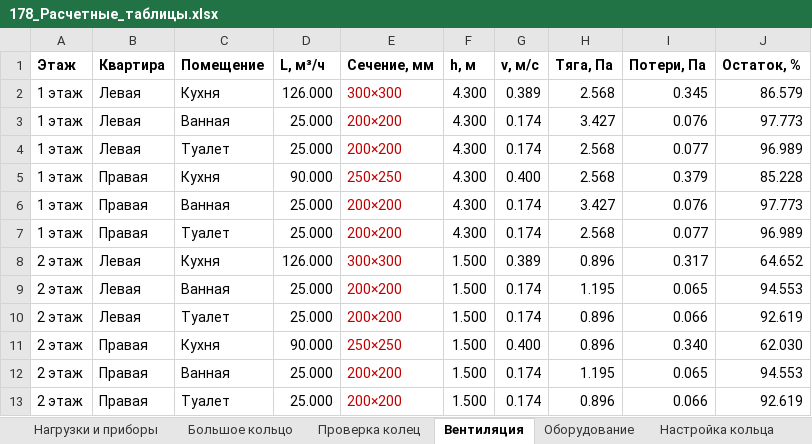
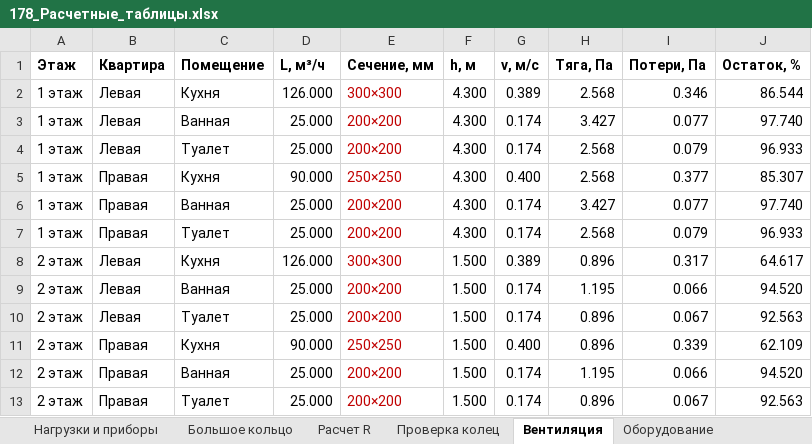
Before and after one commit to andrewwhitevo650-star/Elena, an Excel workbook: Итог_178/178_Расчетные_таблицы.xlsx, sheet Вентиляция, drawn as a sheet; values as stored, in another font and other column widths than the file's, no borders; the diff names each change by its address in the sheet, - before the commit and + after, or states it on an @@ line.

Commit message:
Уточнить гидравлику и клапан; включить расчетные таблицы в записку

```diff
--- a/Итог_178/178_Расчетные_таблицы.xlsx (sheet Вентиляция)
+++ b/Итог_178/178_Расчетные_таблицы.xlsx (sheet Вентиляция)
+sheet tab: Расчет R
-I2 (Потери, Па): 0.345
+I2 (Потери, Па): 0.346
-J2 (Остаток, %): 86.579
+J2 (Остаток, %): 86.544
-I3 (Потери, Па): 0.076
+I3 (Потери, Па): 0.077
-J3 (Остаток, %): 97.773
+J3 (Остаток, %): 97.740
-I4 (Потери, Па): 0.077
+I4 (Потери, Па): 0.079
-J4 (Остаток, %): 96.989
+J4 (Остаток, %): 96.933
-I5 (Потери, Па): 0.379
+I5 (Потери, Па): 0.377
-J5 (Остаток, %): 85.228
+J5 (Остаток, %): 85.307
-I6 (Потери, Па): 0.076
+I6 (Потери, Па): 0.077
-J6 (Остаток, %): 97.773
+J6 (Остаток, %): 97.740
-I7 (Потери, Па): 0.077
+I7 (Потери, Па): 0.079
-J7 (Остаток, %): 96.989
+J7 (Остаток, %): 96.933
-J8 (Остаток, %): 64.652
+J8 (Остаток, %): 64.617
-I9 (Потери, Па): 0.065
+I9 (Потери, Па): 0.066
-J9 (Остаток, %): 94.553
+J9 (Остаток, %): 94.520
-I10 (Потери, Па): 0.066
+I10 (Потери, Па): 0.067
-J10 (Остаток, %): 92.619
+J10 (Остаток, %): 92.563
-I11 (Потери, Па): 0.340
+I11 (Потери, Па): 0.339
-J11 (Остаток, %): 62.030
+J11 (Остаток, %): 62.109
-I12 (Потери, Па): 0.065
+I12 (Потери, Па): 0.066
-J12 (Остаток, %): 94.553
+J12 (Остаток, %): 94.520
-I13 (Потери, Па): 0.066
+I13 (Потери, Па): 0.067
-J13 (Остаток, %): 92.619
+J13 (Остаток, %): 92.563
```
Also changed, not shown: sheet Большое кольцо, sheet Проверка колец, sheet Настройка кольца, sheet Допущения, 12 other files.
